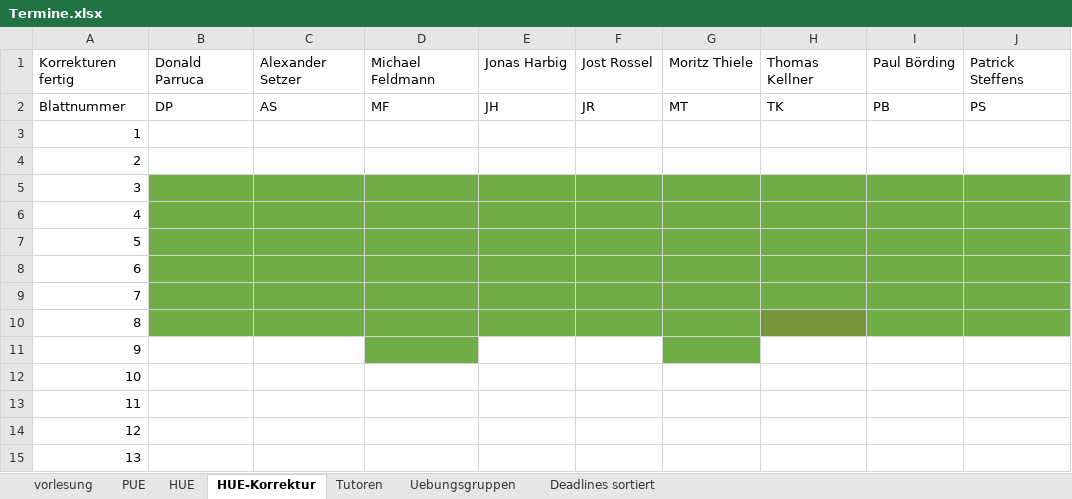
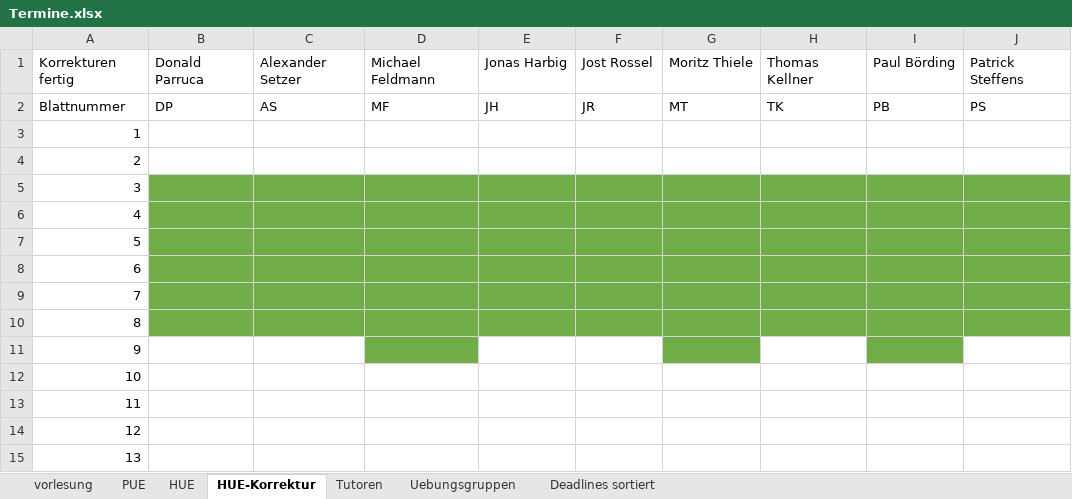
Before and after one commit to hkarl/gp1_upb, an Excel workbook: meetings/Termine.xlsx, sheet HUE-Korrektur, drawn as a sheet; values as stored, in another font and other column widths than the file's, no borders; the diff names each change by its address in the sheet, - before the commit and + after, or states it on an @@ line.

```diff
--- a/meetings/Termine.xlsx (sheet HUE-Korrektur)
+++ b/meetings/Termine.xlsx (sheet HUE-Korrektur)
-H10 fill: #77933C
+H10 fill: #70AD47
-I11 fill: none
+I11 fill: #70AD47
```
Also changed, not shown: sheet HUE, sheet vorlesung.
